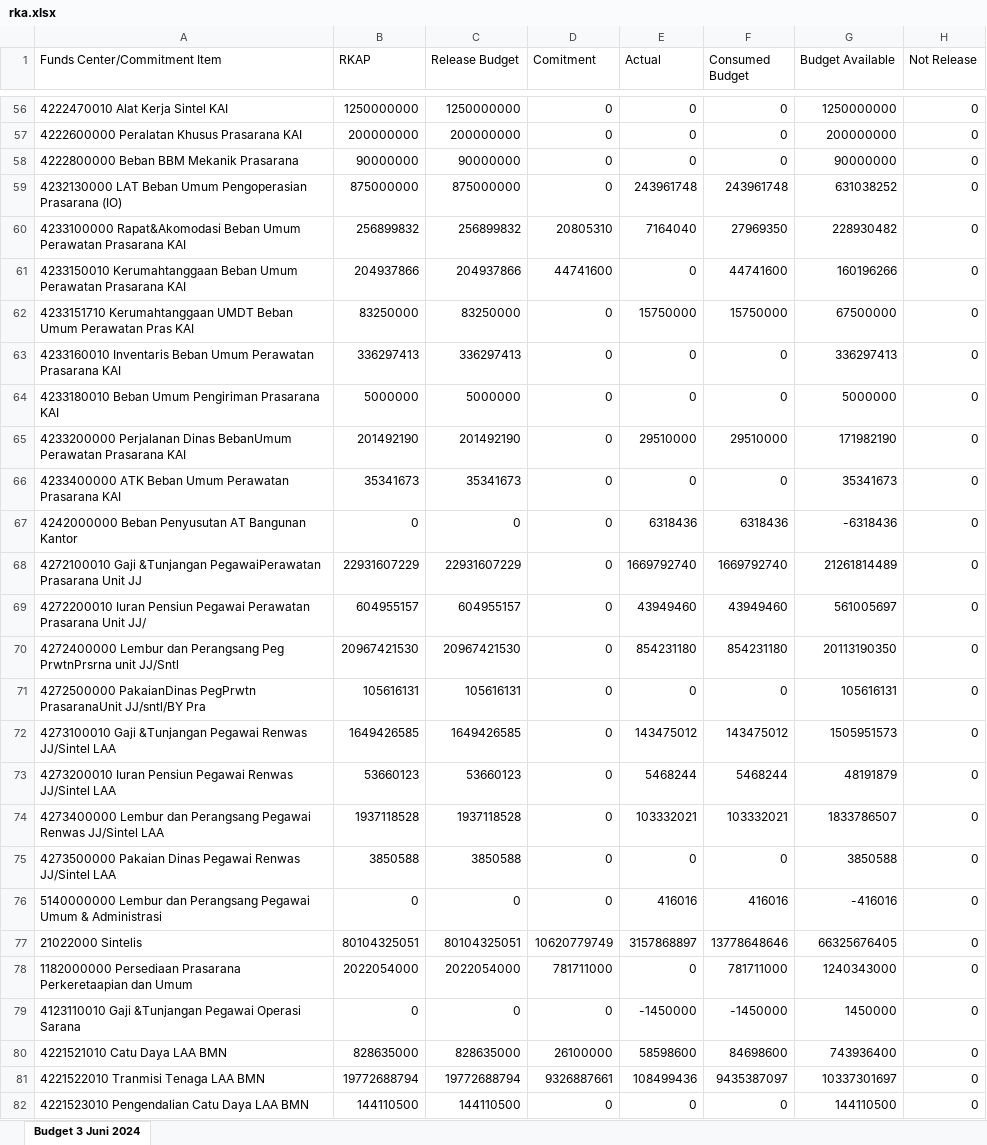
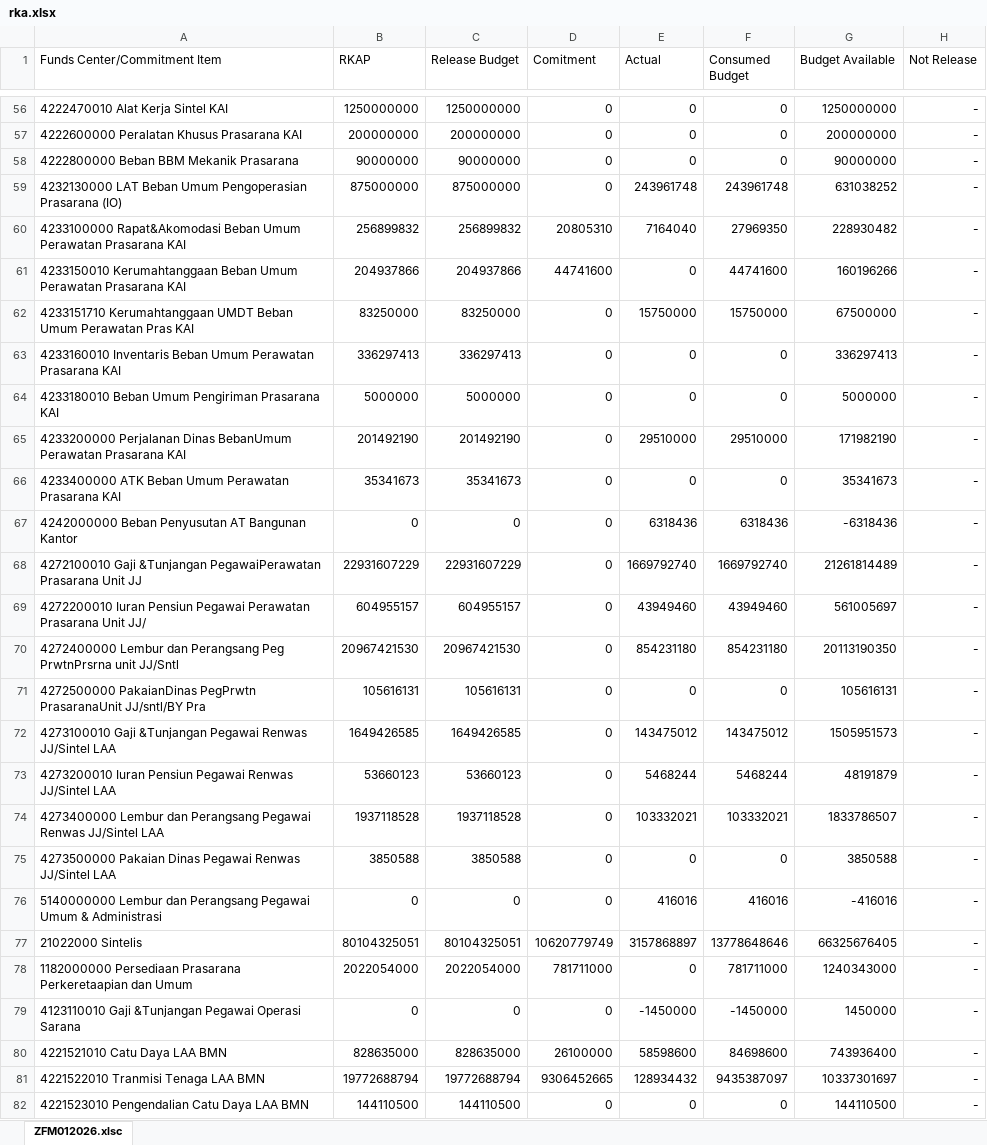
Before and after one commit to sanusizulfirmanlubis/mb52-data, an Excel workbook: data/rka.xlsx, sheet ZFM012026.xlsc, drawn as a sheet; only a part is shown, gaps mark what is left out; values as stored, in another font and other column widths than the file's, no borders; the diff covers the shown part only; the diff names each change by its address in the sheet, - before the commit and + after, or states it on an @@ line.

```diff
--- a/data/rka.xlsx (sheet ZFM012026.xlsc)
+++ b/data/rka.xlsx (sheet ZFM012026.xlsc)
-sheet tab: Budget 3 Juni 2024
+sheet tab: ZFM012026.xlsc
-H56:H82 (Not Release): 0
+H56:H82 (Not Release): -
-D81 (Comitment): 9326887661
+D81 (Comitment): 9306452665
-E81 (Actual): 108499436
+E81 (Actual): 128934432
```
Also changed, not shown: 560 edited cells elsewhere in this sheet.
